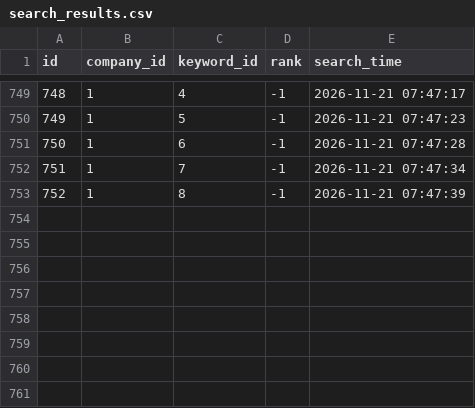
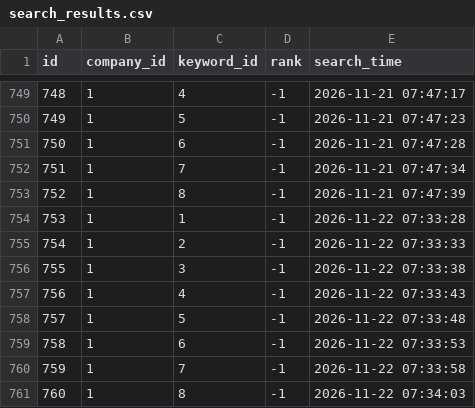
Before and after one commit to tmdflajfj-beep/sn-place-rank, a CSV file: data/search_results.csv, drawn as a sheet; only a part is shown, gaps mark what is left out.

```diff
--- a/data/search_results.csv
+++ b/data/search_results.csv
@@ -753 +753,9 @@ id,company_id,keyword_id,rank,search_time
 752,1,8,-1,2026-11-21 07:47:39
+753,1,1,-1,2026-11-22 07:33:28
+754,1,2,-1,2026-11-22 07:33:33
+755,1,3,-1,2026-11-22 07:33:38
+756,1,4,-1,2026-11-22 07:33:43
+757,1,5,-1,2026-11-22 07:33:48
+758,1,6,-1,2026-11-22 07:33:53
+759,1,7,-1,2026-11-22 07:33:58
+760,1,8,-1,2026-11-22 07:34:03
```
